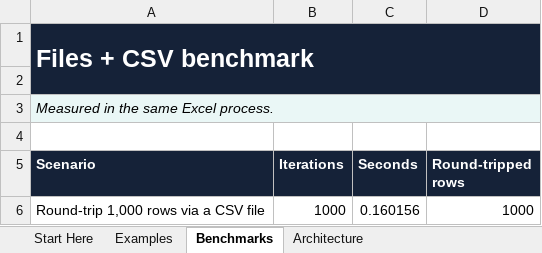
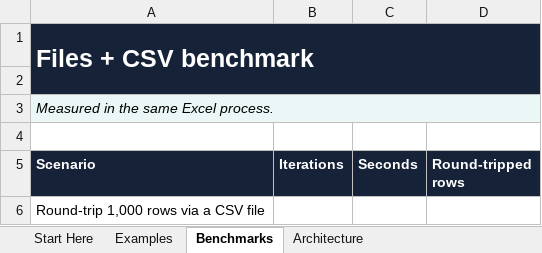
Before and after one commit to WilliamSmithEdward/ROneCOne, an Excel workbook: demo/ROneCOne_Files_Demo.xlsm, sheet Benchmarks, drawn as a sheet; values as stored, in another font and other column widths than the file's, no borders; removed rows and columns are numbered as before the commit, all else as after; the diff names each change by its address in the sheet, - before the commit and + after, or states it on an @@ line.

```diff
--- a/demo/ROneCOne_Files_Demo.xlsm (sheet Benchmarks)
+++ b/demo/ROneCOne_Files_Demo.xlsm (sheet Benchmarks)
-row 6: Round-trip 1,000 rows via a CSV file | 1000 | 0.160156 | 1000
+row 6: Round-trip 1,000 rows via a CSV file
```
Also changed, not shown: sheet Examples, sheet Start Here, demo/ROneCOne_Collections_Demo.xlsm, demo/ROneCOne_Delegates_Demo.xlsm, 20 other files.
